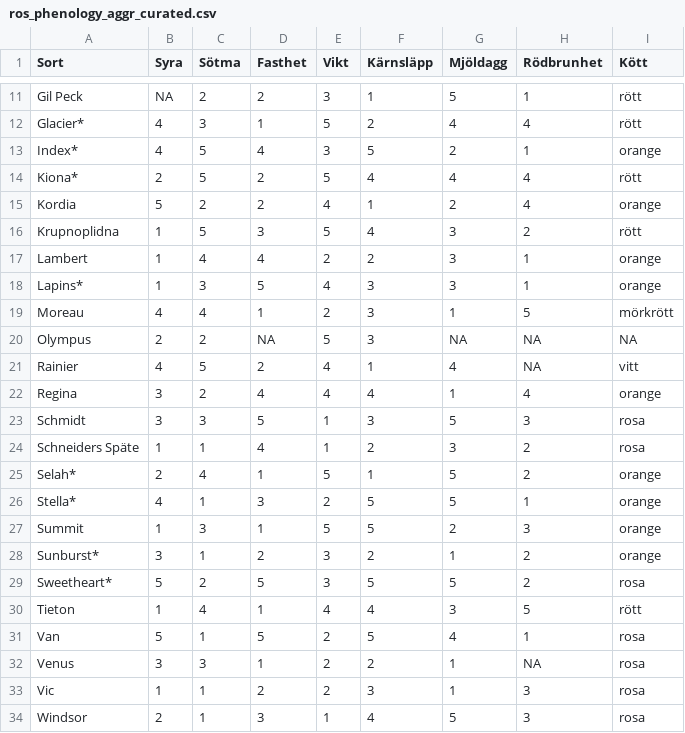
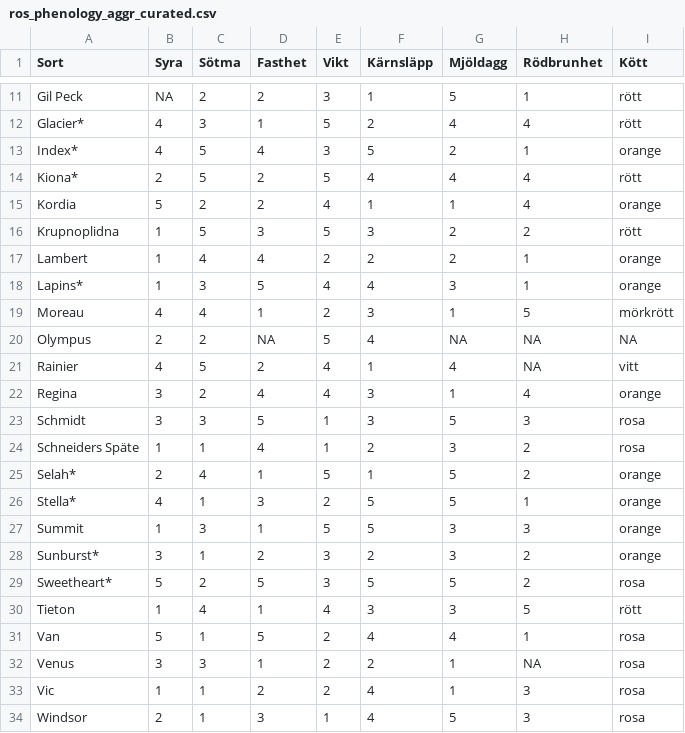
Before and after one commit to eeenilsson/odling, a CSV file: ros_phenology_aggr_curated.csv, drawn as a sheet; only a part is shown, gaps mark what is left out; the diff covers the shown part only.

```diff
--- a/ros_phenology_aggr_curated.csv
+++ b/ros_phenology_aggr_curated.csv
@@ -14,10 +14,10 @@
 "Kiona* ",2,5,2,5,4,4,4,"rött"
-"Kordia ",5,2,2,4,1,2,4,"orange"
-"Krupnoplidna ",1,5,3,5,4,3,2,"rött"
-"Lambert ",1,4,4,2,2,3,1,"orange"
-"Lapins* ",1,3,5,4,3,3,1,"orange"
+"Kordia ",5,2,2,4,1,1,4,"orange"
+"Krupnoplidna ",1,5,3,5,3,2,2,"rött"
+"Lambert ",1,4,4,2,2,2,1,"orange"
+"Lapins* ",1,3,5,4,4,3,1,"orange"
 "Moreau ",4,4,1,2,3,1,5,"mörkrött"
-"Olympus ",2,2,NA,5,3,NA,NA,NA
+"Olympus ",2,2,NA,5,4,NA,NA,NA
 "Rainier ",4,5,2,4,1,4,NA,"vitt"
-"Regina ",3,2,4,4,4,1,4,"orange"
+"Regina ",3,2,4,4,3,1,4,"orange"
 "Schmidt ",3,3,5,1,3,5,3,"rosa"
@@ -26,9 +26,9 @@
 "Stella* ",4,1,3,2,5,5,1,"orange"
-"Summit ",1,3,1,5,5,2,3,"orange"
-"Sunburst* ",3,1,2,3,2,1,2,"orange"
+"Summit ",1,3,1,5,5,3,3,"orange"
+"Sunburst* ",3,1,2,3,2,3,2,"orange"
 "Sweetheart* ",5,2,5,3,5,5,2,"rosa"
-"Tieton ",1,4,1,4,4,3,5,"rött"
-"Van ",5,1,5,2,5,4,1,"rosa"
+"Tieton ",1,4,1,4,3,3,5,"rött"
+"Van ",5,1,5,2,4,4,1,"rosa"
 "Venus ",3,3,1,2,2,1,NA,"rosa"
-"Vic ",1,1,2,2,3,1,3,"rosa"
+"Vic ",1,1,2,2,4,1,3,"rosa"
 "Windsor ",2,1,3,1,4,5,3,"rosa"
```
Also changed, not shown: 4 edited cells elsewhere in this file, cherries_table.csv, cherries_table_curated.csv, 5 other files.
